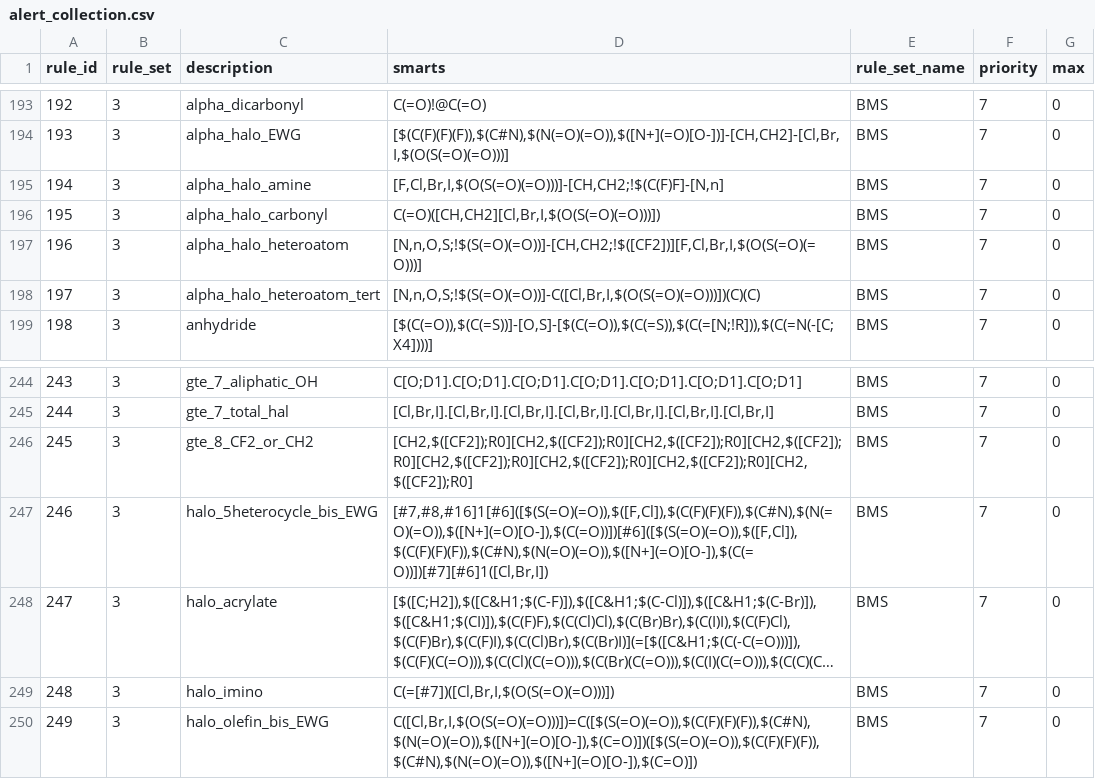
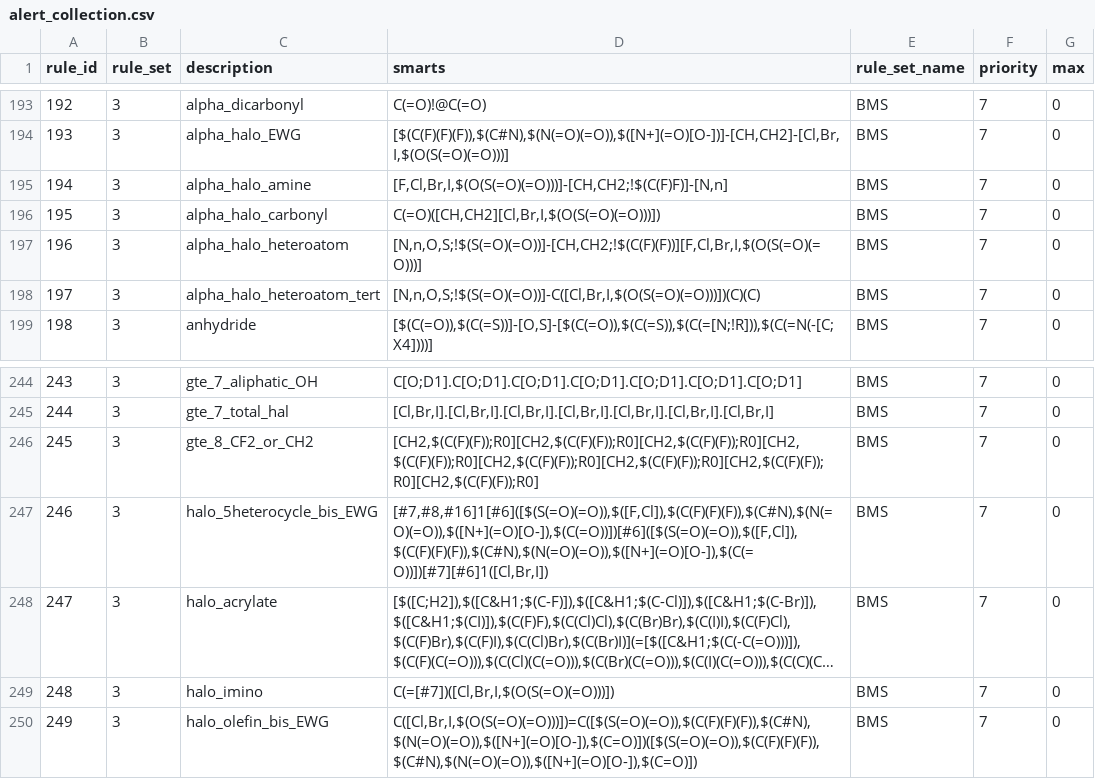
Before and after one commit to PatWalters/rd_filters, a CSV file: rd_filters/data/alert_collection.csv, drawn as a sheet; only a part is shown, gaps mark what is left out; long unchanged cells end in ….

Commit message:
fixes to alert_collection.csv

```diff
--- a/rd_filters/data/alert_collection.csv
+++ b/rd_filters/data/alert_collection.csv
@@ -194,5 +194,5 @@ rule_id,rule_set,description,smarts,rule_set_name,priority,max
 193,3,alpha_halo_EWG,"[$(C(F)(F)(F)),$(C#N),$(N(=O)(=O)),$([N+](=O)[O-])]-[CH,CH2]-[Cl,Br,I,$(O(S(=O)(=O)))]",BMS,7,0
-194,3,alpha_halo_amine,"[F,Cl,Br,I,$(O(S(=O)(=O)))]-[CH,CH2;!$(C(F)F]-[N,n]",BMS,7,0
+194,3,alpha_halo_amine,"[F,Cl,Br,I,$(O(S(=O)(=O)))]-[CH,CH2;!$(C(F)F)]-[N,n]",BMS,7,0
 195,3,alpha_halo_carbonyl,"C(=O)([CH,CH2][Cl,Br,I,$(O(S(=O)(=O)))])",BMS,7,0
-196,3,alpha_halo_heteroatom,"[N,n,O,S;!$(S(=O)(=O))]-[CH,CH2;!$([CF2])][F,Cl,Br,I,$(O(S(=O)(=O)))]",BMS,7,0
+196,3,alpha_halo_heteroatom,"[N,n,O,S;!$(S(=O)(=O))]-[CH,CH2;!$(C(F)(F))][F,Cl,Br,I,$(O(S(=O)(=O)))]",BMS,7,0
 197,3,alpha_halo_heteroatom_tert,"[N,n,O,S;!$(S(=O)(=O))]-C([Cl,Br,I,$(O(S(=O)(=O)))])(C)(C)",BMS,7,0
@@ -245,3 +245,3 @@ rule_id,rule_set,description,smarts,rule_set_name,priority,max
 244,3,gte_7_total_hal,"[Cl,Br,I].[Cl,Br,I].[Cl,Br,I].[Cl,Br,I].[Cl,Br,I].[Cl,Br,I].[Cl,Br,I]",BMS,7,0
-245,3,gte_8_CF2_or_CH2,"[CH2,$([CF2]);R0][CH2,$([CF2]);R0][CH2,$([CF2]);R0][CH2,$([CF2]);R0][CH2,$([CF2]);R0][CH2,$([CF2]);R0][CH2,$([CF2]);R0][CH2,$([CF2]);R0]",BMS,7,0
+245,3,gte_8_CF2_or_CH2,"[CH2,$(C(F)(F));R0][CH2,$(C(F)(F));R0][CH2,$(C(F)(F));R0][CH2,$(C(F)(F));R0][CH2,$(C(F)(F));R0][CH2,$(C(F)(F));R0][CH2,$(C(F)(F));R0][CH2,$(C(F)(F));R0]",BMS,7,0
 246,3,halo_5heterocycle_bis_EWG,"[#7,#8,#16]1[#6]([$(S(=O)(=O)),$([F,Cl]),$(C(F)(F)(F)),$(C#N),$(N(=O)(=O)),$([N+](=O)[O-]),$(C(=O))])[#6]([$(S(=O)(=O)),$([F,Cl]),$(C(F)(F)(F)),$(C#N),$(N(=O)(=O)),$([N+](=O)[O-]),$(C(=O))])[#7][#6]1([Cl,Br,I])",BMS,7,0
```
